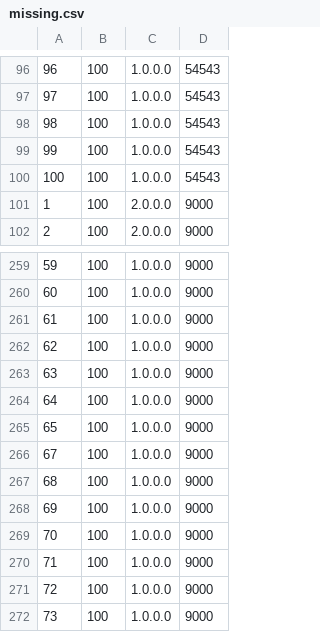
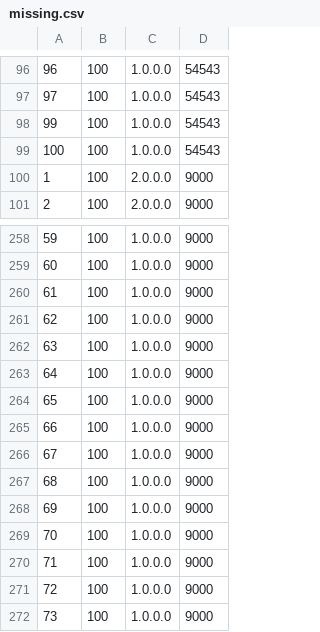
Before and after one commit to ajgia/udp_tester, a CSV file: python stats/missing.csv, drawn as a sheet; only a part is shown, gaps mark what is left out.

Commit message:
found missing and out of order packet nums

```diff
--- a/python stats/missing.csv
+++ b/python stats/missing.csv
@@ -97,3 +97,2 @@
 97,100,1.0.0.0,54543
-98,100,1.0.0.0,54543
 99,100,1.0.0.0,54543
@@ -265,2 +264,3 @@
 65,100,1.0.0.0,9000
+66,100,1.0.0.0,9000
 67,100,1.0.0.0,9000
```
Also changed, not shown: 2 other files.
